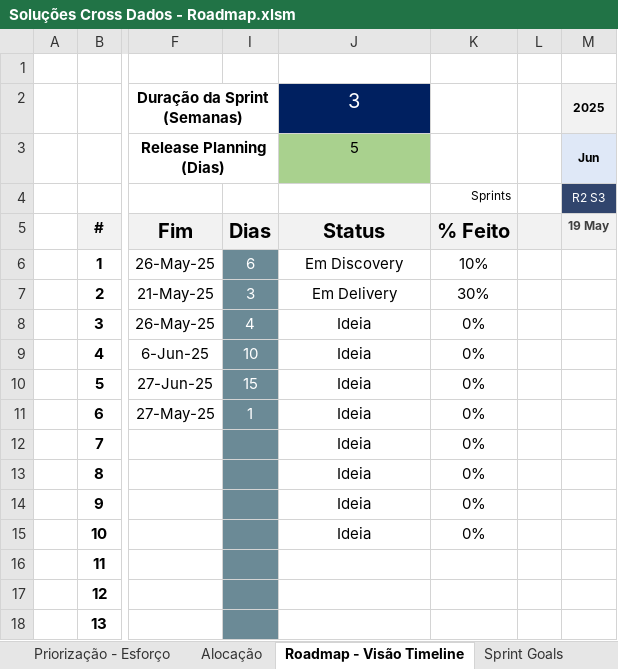
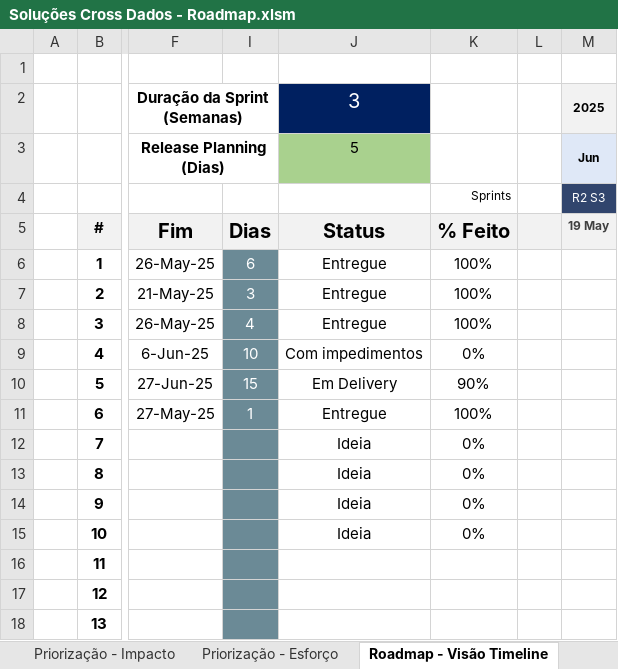
Before and after one commit to emersonrafaels/excel-backlog-planning-roadmap, an Excel workbook: Soluções Cross Dados - Roadmap.xlsm, sheet Roadmap - Visão Timeline, drawn as a sheet; only a part is shown, gaps mark what is left out; values as stored, in another font and other column widths than the file's, no borders; conditional formats and table styles not drawn; the diff names each change by its address in the sheet, - before the commit and + after, or states it on an @@ line.

```diff
--- a/Soluções Cross Dados - Roadmap.xlsm (sheet Roadmap - Visão Timeline)
+++ b/Soluções Cross Dados - Roadmap.xlsm (sheet Roadmap - Visão Timeline)
-sheet tab: Alocação
-J6: Em Discovery
+J6: Entregue
-K6: 10%
+K6: 100%
-J7: Em Delivery
+J7: Entregue
-K7: 30%
+K7: 100%
-J8: Ideia
+J8: Entregue
-K8: 0%
+K8: 100%
-J9: Ideia
+J9: Com impedimentos
-J10: Ideia
+J10: Em Delivery
-K10: 0%
+K10: 90%
-J11: Ideia
+J11: Entregue
-K11: 0%
+K11: 100%
```
Also changed, not shown: sheet Roadmap Tático, sheet Analytics Roadmap Estratégico, sheet Analytics Roadmap Tático, sheet Roadmap Estratégico, sheet Auxiliares, other sheet tabs, hidden cells, Soluções Cross Dados - Priorização.xlsm, 2 other files.
